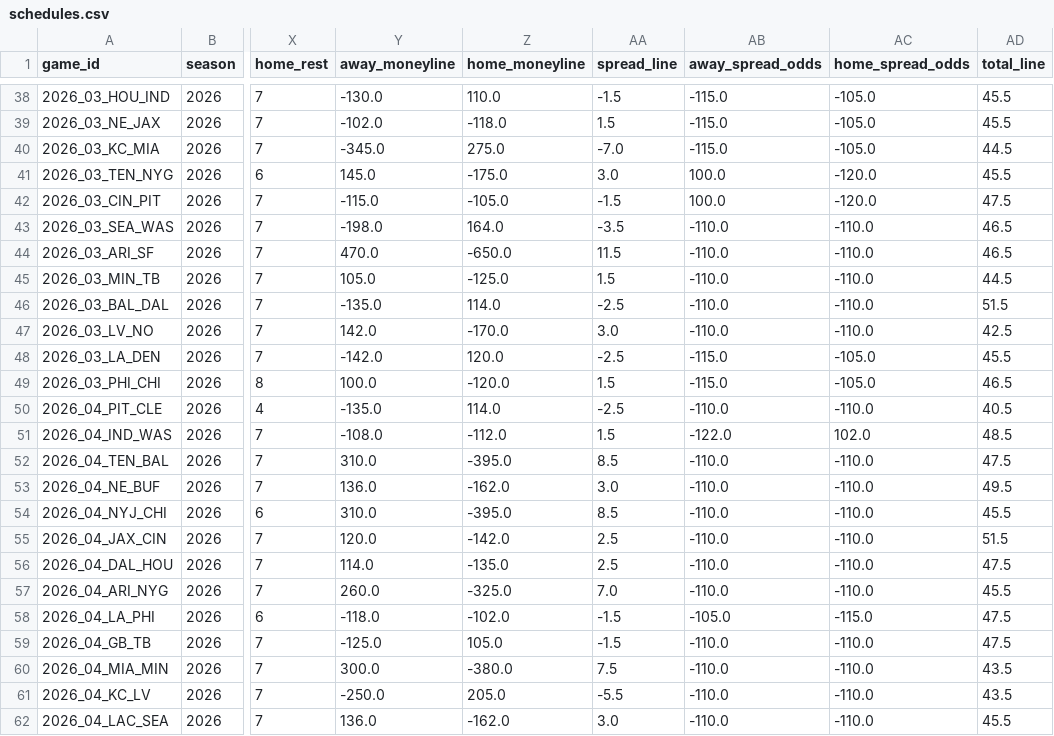
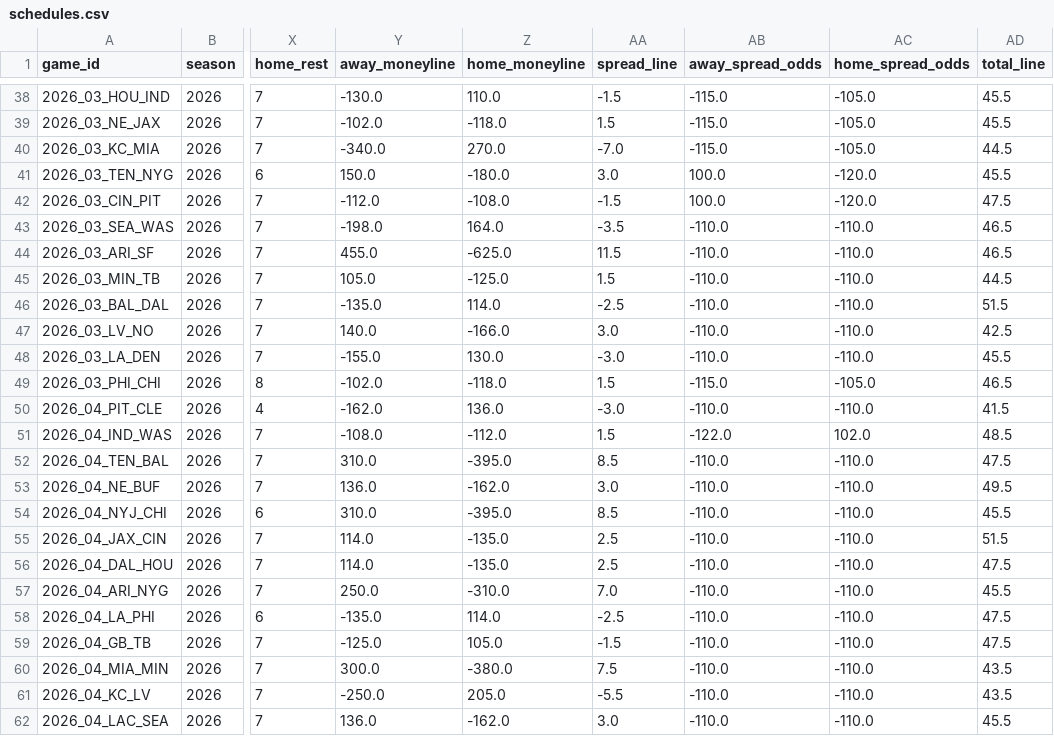
Before and after one commit to congini/gini-site, a CSV file: data/live_sources/schedules.csv, drawn as a sheet; only a part is shown, gaps mark what is left out; the diff covers the shown part only; the diff names each change by its address in the sheet, - before the commit and + after, or states it on an @@ line.

```diff
--- a/data/live_sources/schedules.csv
+++ b/data/live_sources/schedules.csv
-Y40 (away_moneyline): -345.0
+Y40 (away_moneyline): -340.0
-Z40 (home_moneyline): 275.0
+Z40 (home_moneyline): 270.0
-Y41 (away_moneyline): 145.0
+Y41 (away_moneyline): 150.0
-Z41 (home_moneyline): -175.0
+Z41 (home_moneyline): -180.0
-Y42 (away_moneyline): -115.0
+Y42 (away_moneyline): -112.0
-Z42 (home_moneyline): -105.0
+Z42 (home_moneyline): -108.0
-Y44 (away_moneyline): 470.0
+Y44 (away_moneyline): 455.0
-Z44 (home_moneyline): -650.0
+Z44 (home_moneyline): -625.0
-Y47 (away_moneyline): 142.0
+Y47 (away_moneyline): 140.0
-Z47 (home_moneyline): -170.0
+Z47 (home_moneyline): -166.0
-Y48 (away_moneyline): -142.0
+Y48 (away_moneyline): -155.0
-Z48 (home_moneyline): 120.0
+Z48 (home_moneyline): 130.0
-AA48 (spread_line): -2.5
+AA48 (spread_line): -3.0
-AB48 (away_spread_odds): -115.0
+AB48 (away_spread_odds): -110.0
-AC48 (home_spread_odds): -105.0
+AC48 (home_spread_odds): -110.0
-Y49 (away_moneyline): 100.0
+Y49 (away_moneyline): -102.0
-Z49 (home_moneyline): -120.0
+Z49 (home_moneyline): -118.0
-Y50 (away_moneyline): -135.0
+Y50 (away_moneyline): -162.0
-Z50 (home_moneyline): 114.0
+Z50 (home_moneyline): 136.0
-AA50 (spread_line): -2.5
+AA50 (spread_line): -3.0
-AD50 (total_line): 40.5
+AD50 (total_line): 41.5
-Y55 (away_moneyline): 120.0
+Y55 (away_moneyline): 114.0
-Z55 (home_moneyline): -142.0
+Z55 (home_moneyline): -135.0
-Y57 (away_moneyline): 260.0
+Y57 (away_moneyline): 250.0
-Z57 (home_moneyline): -325.0
+Z57 (home_moneyline): -310.0
-Y58 (away_moneyline): -118.0
+Y58 (away_moneyline): -135.0
-Z58 (home_moneyline): -102.0
+Z58 (home_moneyline): 114.0
-AA58 (spread_line): -1.5
+AA58 (spread_line): -2.5
-AB58 (away_spread_odds): -105.0
+AB58 (away_spread_odds): -110.0
-AC58 (home_spread_odds): -115.0
+AC58 (home_spread_odds): -110.0
```
Also changed, not shown: 54 edited cells elsewhere in this file, 14 other files.
